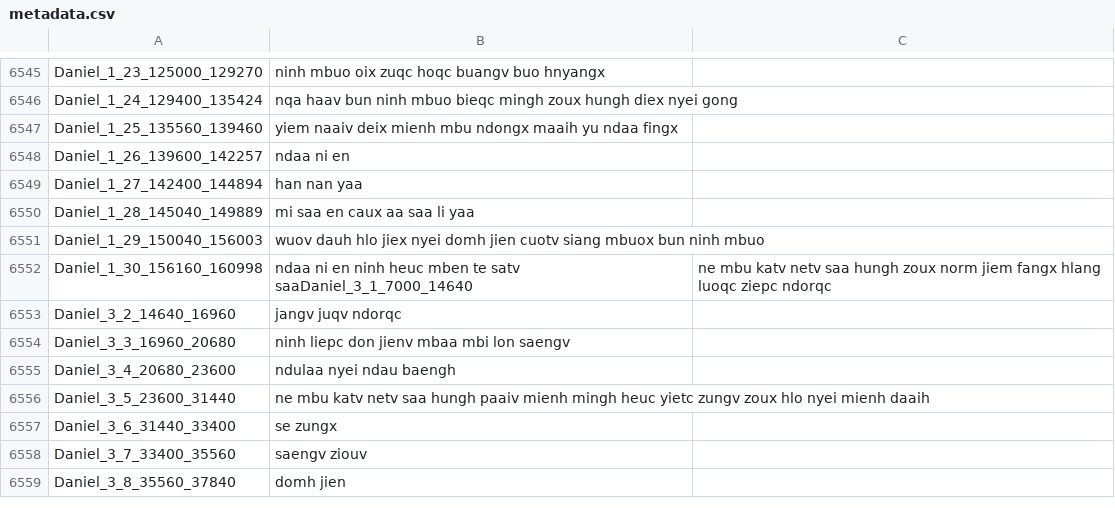
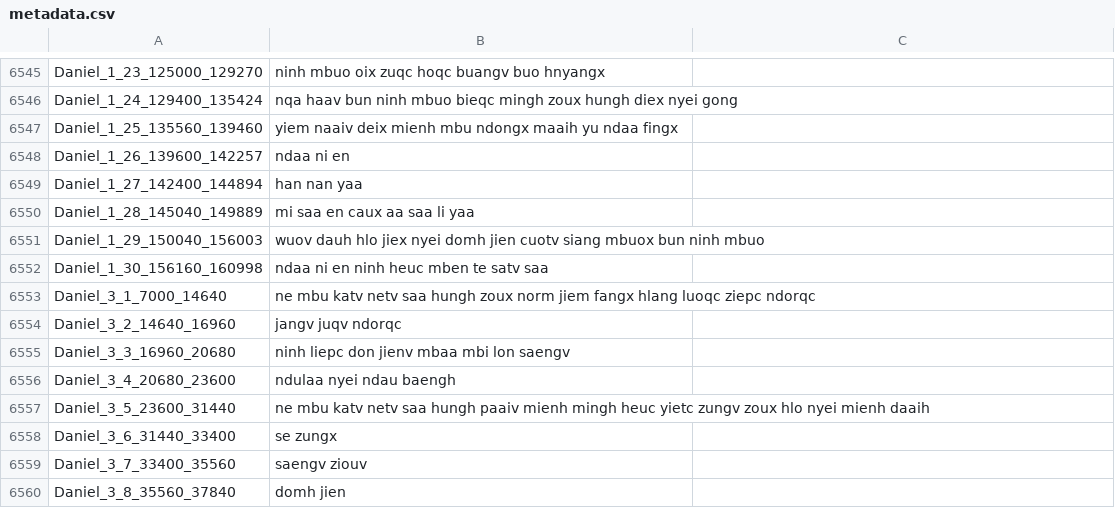
Before and after one commit to mightmay/MightLJSpeech, a CSV file: MightLJSpeech-1.1/wavs/metadata.csv, drawn as a sheet; only a part is shown, gaps mark what is left out.

Commit message:
fix metadata

```diff
--- a/MightLJSpeech-1.1/wavs/metadata.csv
+++ b/MightLJSpeech-1.1/wavs/metadata.csv
@@ -6551,3 +6551,4 @@ Daniel_1_28_145040_149889|mi saa en caux aa saa li yaa
 Daniel_1_29_150040_156003|wuov dauh hlo jiex nyei domh jien cuotv siang mbuox bun ninh mbuo
-Daniel_1_30_156160_160998|ndaa ni en ninh heuc mben te satv saaDaniel_3_1_7000_14640|ne mbu katv netv saa hungh zoux norm jiem fangx hlang luoqc ziepc ndorqc
+Daniel_1_30_156160_160998|ndaa ni en ninh heuc mben te satv saa
+Daniel_3_1_7000_14640|ne mbu katv netv saa hungh zoux norm jiem fangx hlang luoqc ziepc ndorqc
 Daniel_3_2_14640_16960|jangv juqv ndorqc
```
